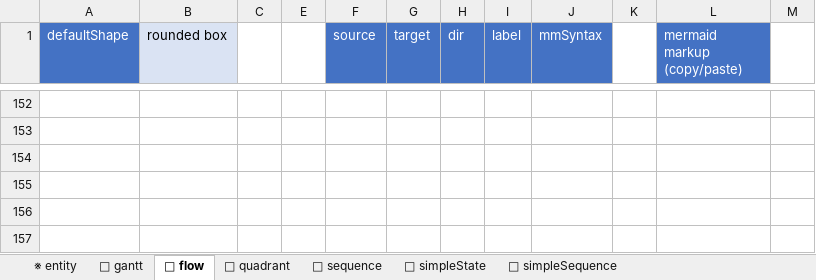
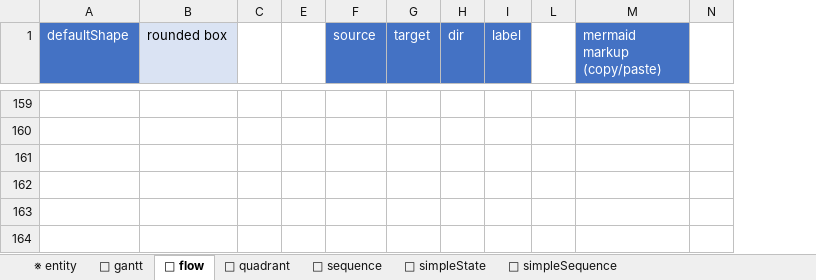
Before and after one commit to pgaljan/mermex, an Excel workbook: mermex.xlsx, sheet 🔀 flow, drawn as a sheet; only a part is shown, gaps mark what is left out; values as stored, in another font and other column widths than the file's, no borders; charts and pictures and conditional formats and table styles not drawn; removed rows and columns are numbered as before the commit, all else as after; the diff covers the shown part only; the diff names each change by its address in the sheet, - before the commit and + after, or states it on an @@ line.

Commit message:
Add files via upload
flow autonumbering, all worksheets can be duplicated

```diff
--- a/mermex.xlsx (sheet 🔀 flow)
+++ b/mermex.xlsx (sheet 🔀 flow)
@@ column J (mmSyntax) hidden, empty @@
-row 154: (empty)
-row 155: (empty)
-row 156: (empty)
-row 157: (empty)
```
Also changed, not shown: 8 added rows, 1 removed row, 18 edited cells and cell formats elsewhere in this sheet, sheet 🔢 sequence, formulas that keep their value, hidden cells, charts or pictures.
